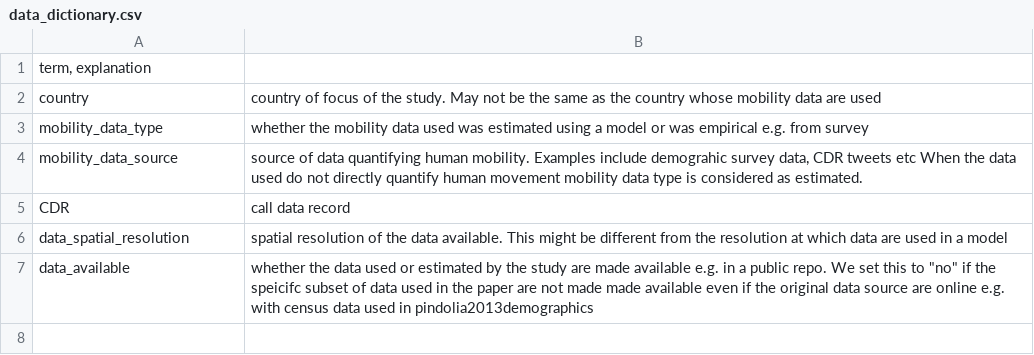
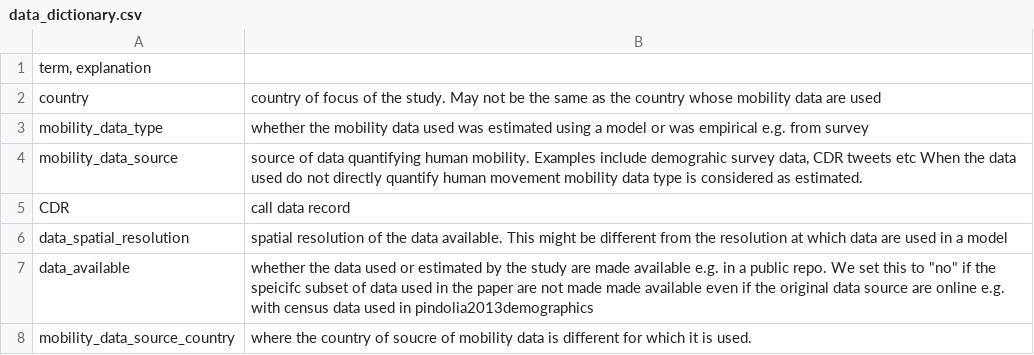
Before and after one commit to j-wardle/mobility_africa_models, a CSV file: src/annotate_extracted_data/data_dictionary.csv, drawn as a sheet.

```diff
--- a/src/annotate_extracted_data/data_dictionary.csv
+++ b/src/annotate_extracted_data/data_dictionary.csv
@@ -7 +7,2 @@ data_spatial_resolution; spatial resolution of the data available. This might be
 data_available; whether the data used or estimated by the study are made available e.g. in a public repo. We set this to "no" if the speicifc subset of data used in the paper are not made made available even if the original data source are online e.g. with census data used in pindolia2013demographics
+mobility_data_source_country; where the country of soucre of mobility data is different for which it is used.
```
Also changed, not shown: src/annotate_extracted_data/data_extracted.csv.
